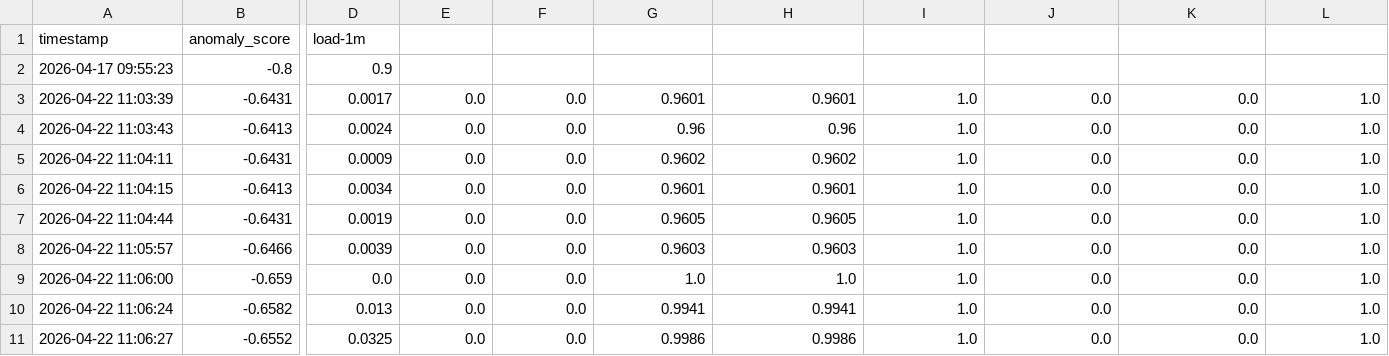
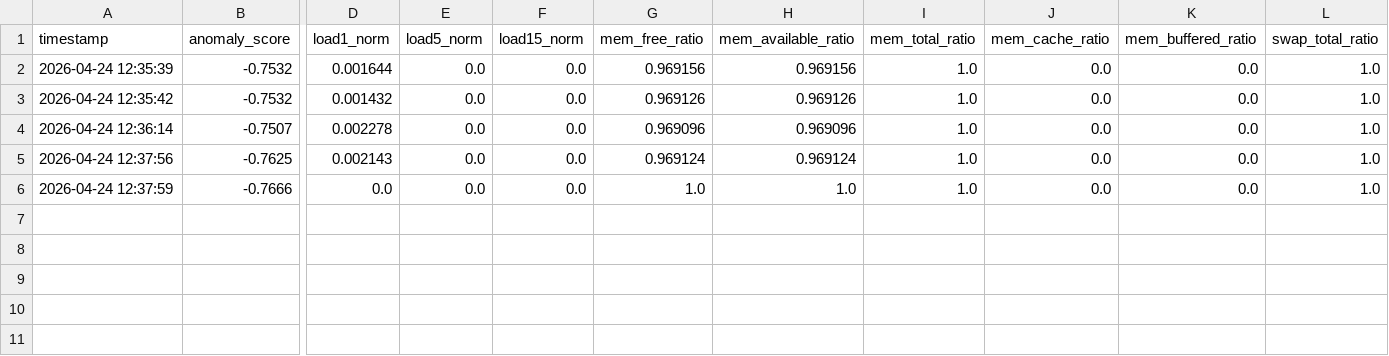
Before and after one commit to Misopawa/AI-Powered-Cloud-Monitoring-and-Auto-Healing-System, a CSV file: anomalies_forensics.csv, drawn as a sheet; only a part is shown, gaps mark what is left out; removed rows and columns are numbered as before the commit, all else as after; rows hold the shown columns only; the diff covers the shown part only; the diff names each change by its address in the sheet, - before the commit and + after, or states it on an @@ line.

```diff
--- a/anomalies_forensics.csv
+++ b/anomalies_forensics.csv
-D1: load-1m
+D1: load1_norm
-E1: (empty)
+E1: load5_norm
-F1: (empty)
+F1: load15_norm
-G1: (empty)
+G1: mem_free_ratio
-H1: (empty)
+H1: mem_available_ratio
-I1: (empty)
+I1: mem_total_ratio
-J1: (empty)
+J1: mem_cache_ratio
-K1: (empty)
+K1: mem_buffered_ratio
-L1: (empty)
+L1: swap_total_ratio
-row 2: 2026-04-17 09:55:23 | -0.8 | 0.9
-A2 (timestamp): 2026-04-22 11:03:39
+A2 (timestamp): 2026-04-24 12:35:39
-B2 (anomaly_score): -0.6431
+B2 (anomaly_score): -0.7532
-D2 (load1_norm): 0.0017
+D2 (load1_norm): 0.001644
-G2 (mem_free_ratio): 0.9601
+G2 (mem_free_ratio): 0.969156
-H2 (mem_available_ratio): 0.9601
+H2 (mem_available_ratio): 0.969156
-A3 (timestamp): 2026-04-22 11:03:43
+A3 (timestamp): 2026-04-24 12:35:42
-B3 (anomaly_score): -0.6413
+B3 (anomaly_score): -0.7532
-D3 (load1_norm): 0.0024
+D3 (load1_norm): 0.001432
-G3 (mem_free_ratio): 0.96
+G3 (mem_free_ratio): 0.969126
-H3 (mem_available_ratio): 0.96
+H3 (mem_available_ratio): 0.969126
-row 5: 2026-04-22 11:04:11 | -0.6431 | 0.0009 | 0.0 | 0.0 | 0.9602 | 0.9602 | 1.0 | 0.0 | 0.0 | 1.0
-row 6: 2026-04-22 11:04:15 | -0.6413 | 0.0034 | 0.0 | 0.0 | 0.9601 | 0.9601 | 1.0 | 0.0 | 0.0 | 1.0
-A4 (timestamp): 2026-04-22 11:04:44
+A4 (timestamp): 2026-04-24 12:36:14
-B4 (anomaly_score): -0.6431
+B4 (anomaly_score): -0.7507
-D4 (load1_norm): 0.0019
+D4 (load1_norm): 0.002278
-G4 (mem_free_ratio): 0.9605
+G4 (mem_free_ratio): 0.969096
-H4 (mem_available_ratio): 0.9605
+H4 (mem_available_ratio): 0.969096
-A5 (timestamp): 2026-04-22 11:05:57
+A5 (timestamp): 2026-04-24 12:37:56
-B5 (anomaly_score): -0.6466
+B5 (anomaly_score): -0.7625
-D5 (load1_norm): 0.0039
+D5 (load1_norm): 0.002143
-G5 (mem_free_ratio): 0.9603
+G5 (mem_free_ratio): 0.969124
-H5 (mem_available_ratio): 0.9603
+H5 (mem_available_ratio): 0.969124
-A6 (timestamp): 2026-04-22 11:06:00
+A6 (timestamp): 2026-04-24 12:37:59
-B6 (anomaly_score): -0.659
+B6 (anomaly_score): -0.7666
-row 10: 2026-04-22 11:06:24 | -0.6582 | 0.013 | 0.0 | 0.0 | 0.9941 | 0.9941 | 1.0 | 0.0 | 0.0 | 1.0
-row 11: 2026-04-22 11:06:27 | -0.6552 | 0.0325 | 0.0 | 0.0 | 0.9986 | 0.9986 | 1.0 | 0.0 | 0.0 | 1.0
```
Also changed, not shown: 3 edited cells elsewhere in this file, data/metrics.csv, 12 other files.
